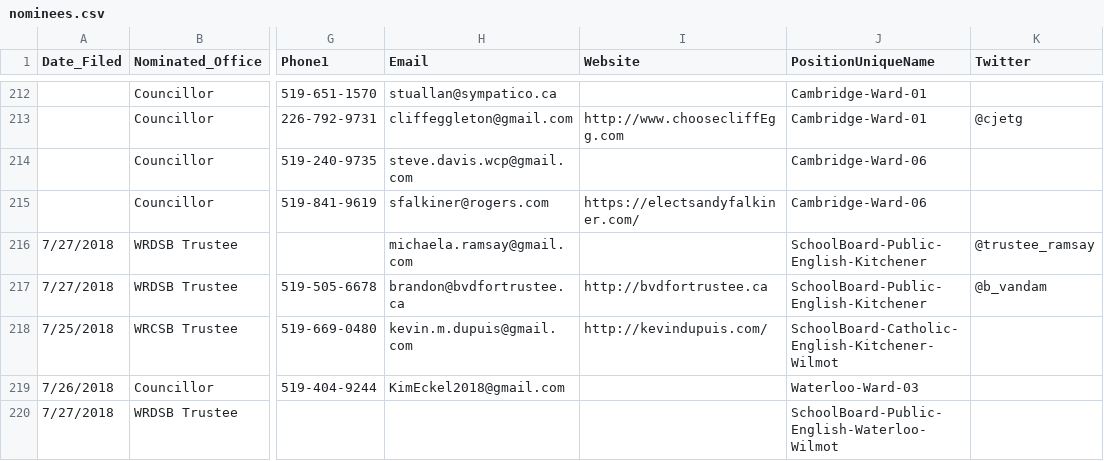
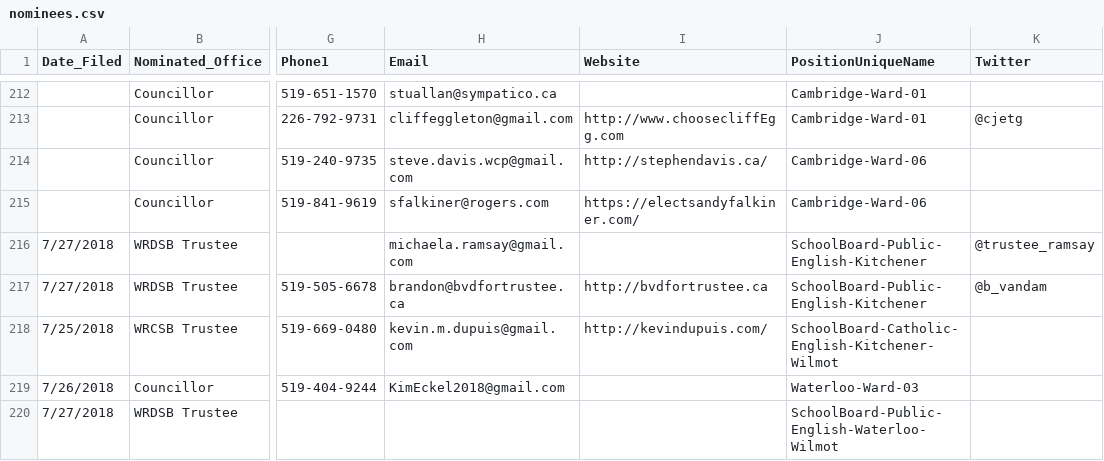
Before and after one commit to s-kennedy/wr-votes, a CSV file: _data/sync/nominees.csv, drawn as a sheet; only a part is shown, gaps mark what is left out; the diff names each change by its address in the sheet, - before the commit and + after, or states it on an @@ line.

Commit message:
Add Stephen Davis website.

```diff
--- a/_data/sync/nominees.csv
+++ b/_data/sync/nominees.csv
-I214 (Website): (empty)
+I214 (Website): http://stephendavis.ca/
```
